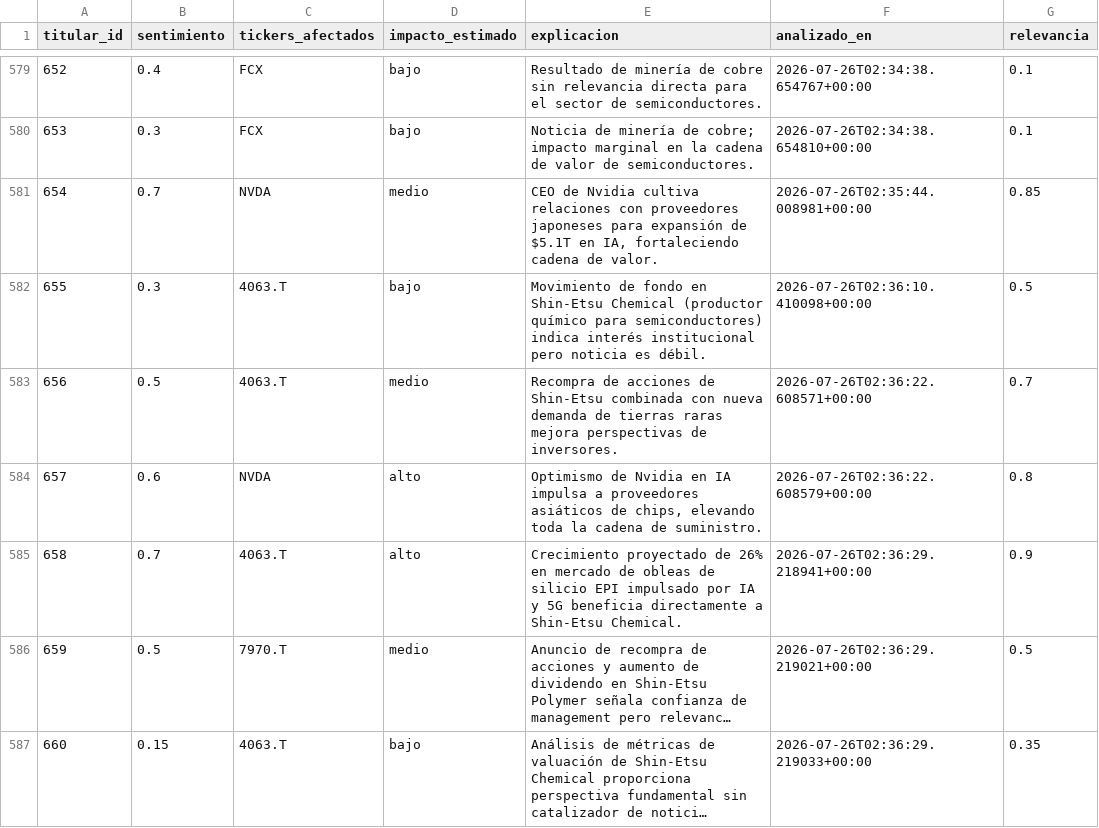
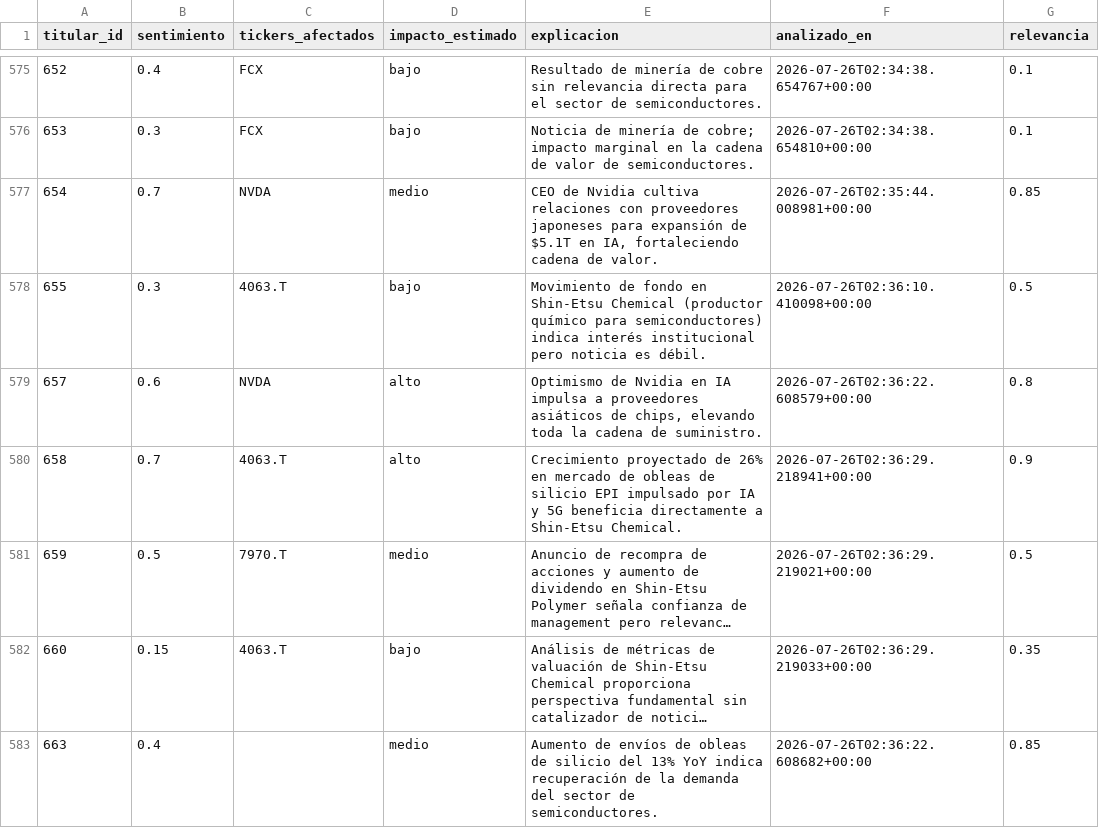
Before and after one commit to nicolasaraneda/mki-terminal, a CSV file: data/backups/noticias_analisis.csv, drawn as a sheet; only a part is shown, gaps mark what is left out; the shorter side is filled out with more unchanged rows; long unchanged cells end in …; the diff covers the shown part only; the diff names each change by its address in the sheet, - before the commit and + after, or states it on an @@ line.

```diff
--- a/data/backups/noticias_analisis.csv
+++ b/data/backups/noticias_analisis.csv
-row 583: 656 | 0.5 | 4063.T | medio | Recompra de acciones de Shin-Etsu combinada con nueva demanda de tierras raras mejora perspectivas de inversores. | 2026-07-26T02:36:22.608571+00:00 | 0.7
```
Also changed, not shown: 11 removed rows elsewhere in this file, data/backups/noticias_titulares.csv, data/backups/senales_divergencias.csv, 4 other files.
